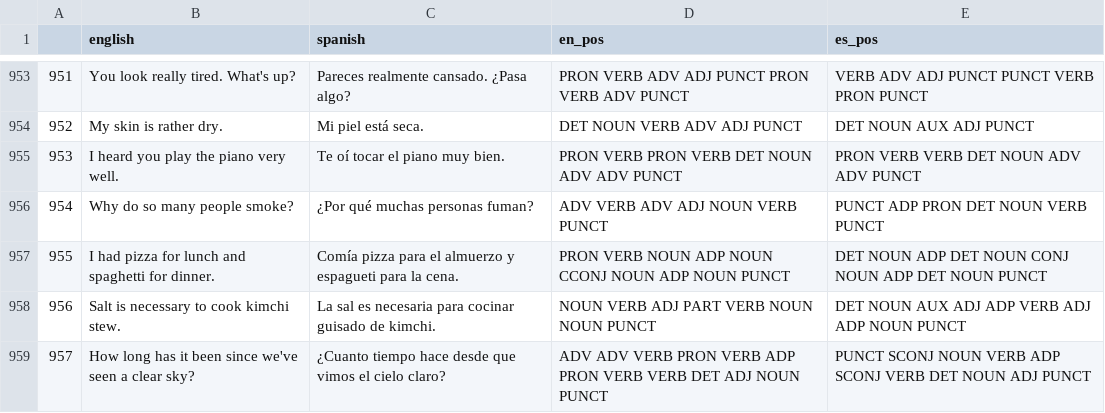
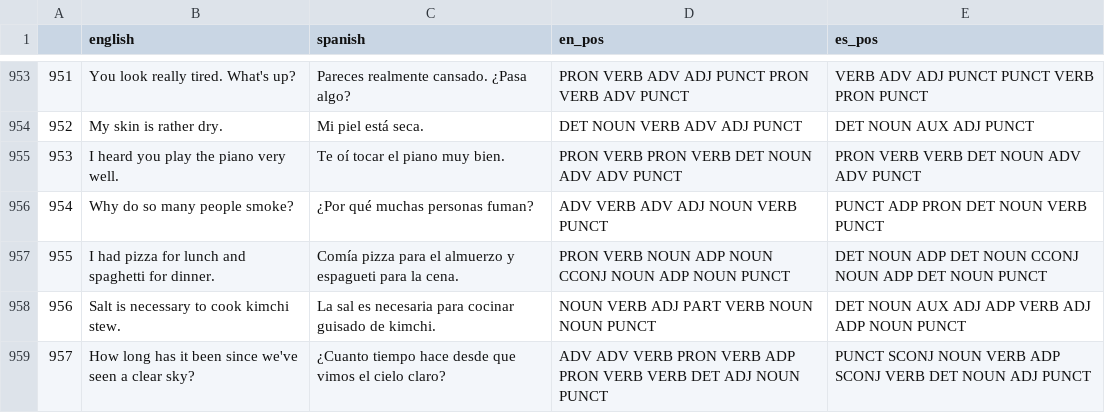
Before and after one commit to leticiawanderley/identifying-nlt, a CSV file: data/tagged_sentences_1000sents.csv, drawn as a sheet; only a part is shown, gaps mark what is left out; the diff covers the shown part only.

```diff
--- a/data/tagged_sentences_1000sents.csv
+++ b/data/tagged_sentences_1000sents.csv
@@ -956,3 +956,3 @@
 954,Why do so many people smoke?,¿Por qué muchas personas fuman?,ADV VERB ADV ADJ NOUN VERB PUNCT ,PUNCT ADP PRON DET NOUN VERB PUNCT
-955,I had pizza for lunch and spaghetti for dinner.,Comía pizza para el almuerzo y espagueti para la cena.,PRON VERB NOUN ADP NOUN CCONJ NOUN ADP NOUN PUNCT ,DET NOUN ADP DET NOUN CONJ NOUN ADP DET NOUN PUNCT
+955,I had pizza for lunch and spaghetti for dinner.,Comía pizza para el almuerzo y espagueti para la cena.,PRON VERB NOUN ADP NOUN CCONJ NOUN ADP NOUN PUNCT ,DET NOUN ADP DET NOUN CCONJ NOUN ADP DET NOUN PUNCT
 956,Salt is necessary to cook kimchi stew.,La sal es necesaria para cocinar guisado de kimchi.,NOUN VERB ADJ PART VERB NOUN NOUN PUNCT ,DET NOUN AUX ADJ ADP VERB ADJ ADP NOUN PUNCT
```
Also changed, not shown: 78 edited cells elsewhere in this file, 2 other files.
